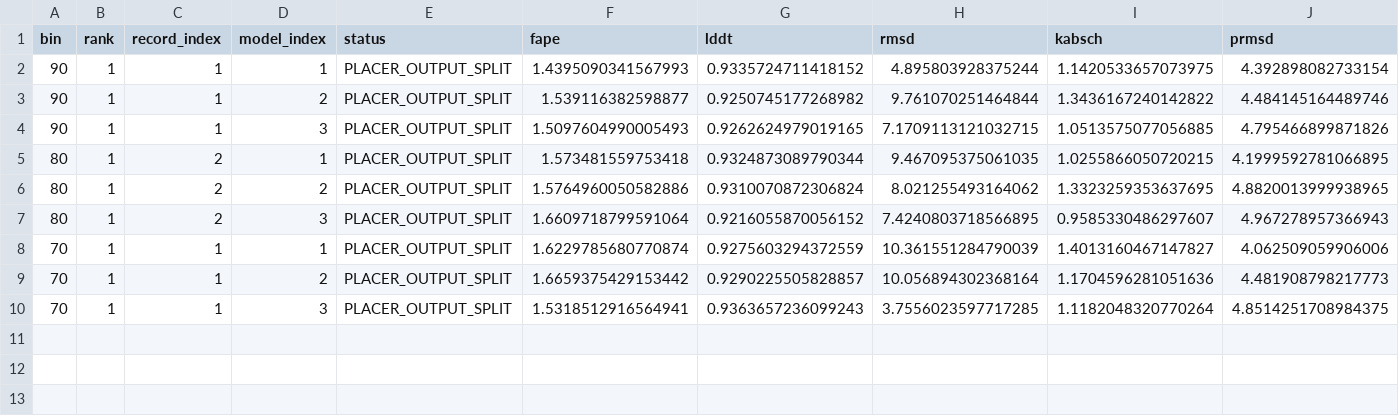
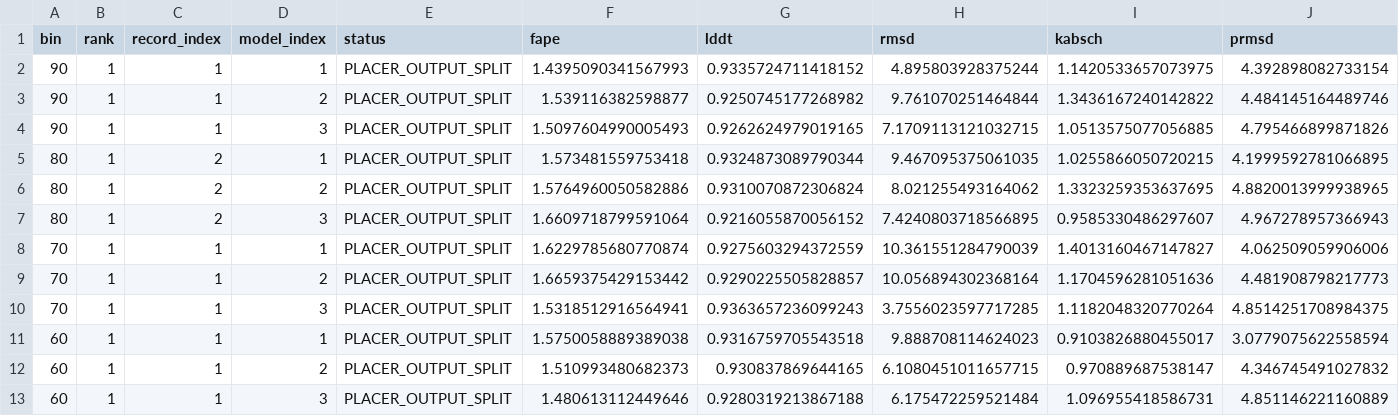
Before and after one commit to bianhuiting918/git-hub-chatgpt-pro, a TSV file: project01/phase1_20260630/placer_pilot_split_manifest.tsv, drawn as a sheet; only a part is shown; rows hold the shown columns only; the diff names each change by its address in the sheet, - before the commit and + after, or states it on an @@ line.

Commit message:
Update PLACER pilot split manifest through bin60

```diff
--- a/project01/phase1_20260630/placer_pilot_split_manifest.tsv
+++ b/project01/phase1_20260630/placer_pilot_split_manifest.tsv
+row 11: 60 | 1 | 1 | 1 | PLACER_OUTPUT_SPLIT | 1.5750058889389038 | 0.9316759705543518 | 9.888708114624023 | 0.9103826880455017 | 3.0779075622558594
+row 12: 60 | 1 | 1 | 2 | PLACER_OUTPUT_SPLIT | 1.510993480682373 | 0.930837869644165 | 6.1080451011657715 | 0.970889687538147 | 4.346745491027832
+row 13: 60 | 1 | 1 | 3 | PLACER_OUTPUT_SPLIT | 1.480613112449646 | 0.9280319213867188 | 6.175472259521484 | 1.096955418586731 | 4.851146221160889
```
